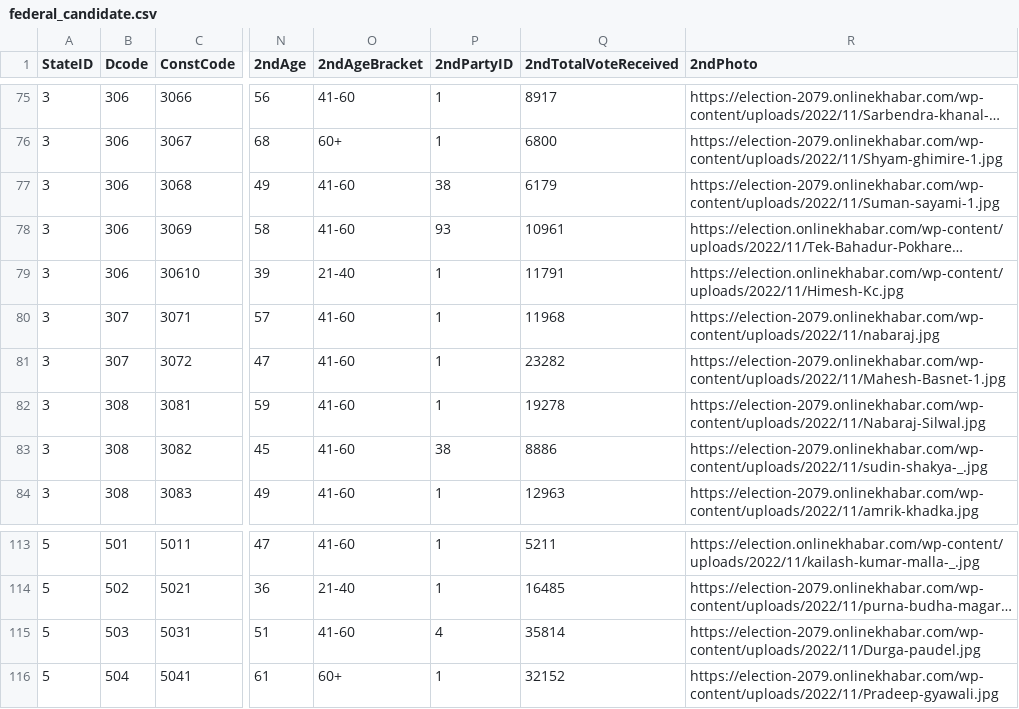
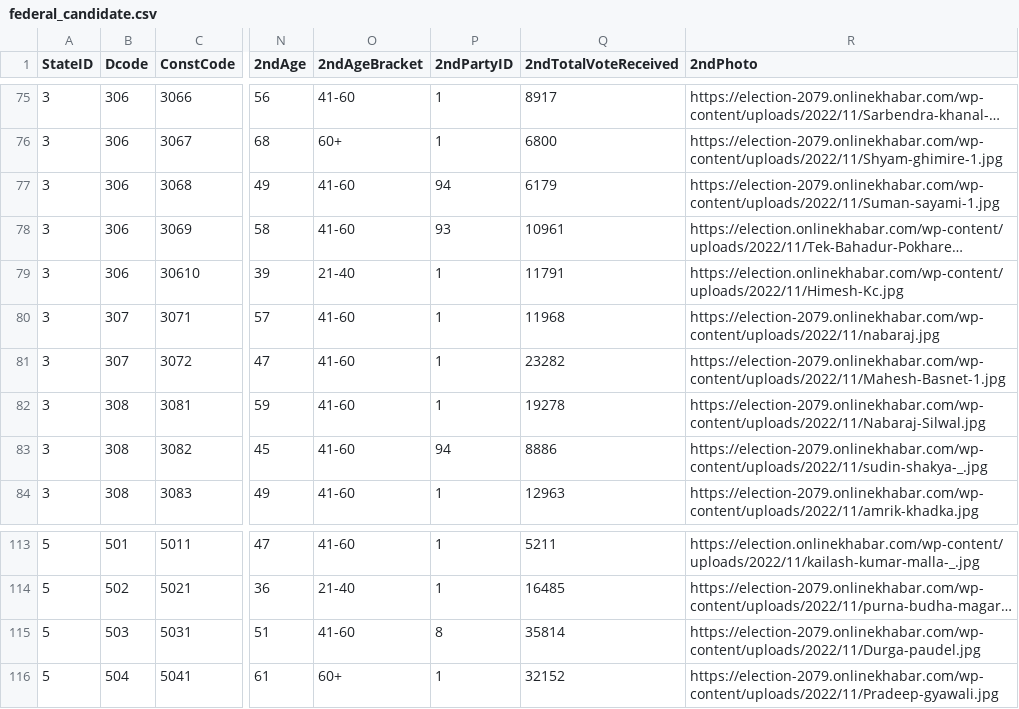
Before and after one commit to mesandhya/mesandhya.github.io, a CSV file: csv/federal_candidate.csv, drawn as a sheet; only a part is shown, gaps mark what is left out; long unchanged cells end in …; the diff names each change by its address in the sheet, - before the commit and + after, or states it on an @@ line.

Commit message:
some error fixed

```diff
--- a/csv/federal_candidate.csv
+++ b/csv/federal_candidate.csv
-P77 (2ndPartyID): 38
+P77 (2ndPartyID): 94
-P83 (2ndPartyID): 38
+P83 (2ndPartyID): 94
-P115 (2ndPartyID): 4
+P115 (2ndPartyID): 8
```
